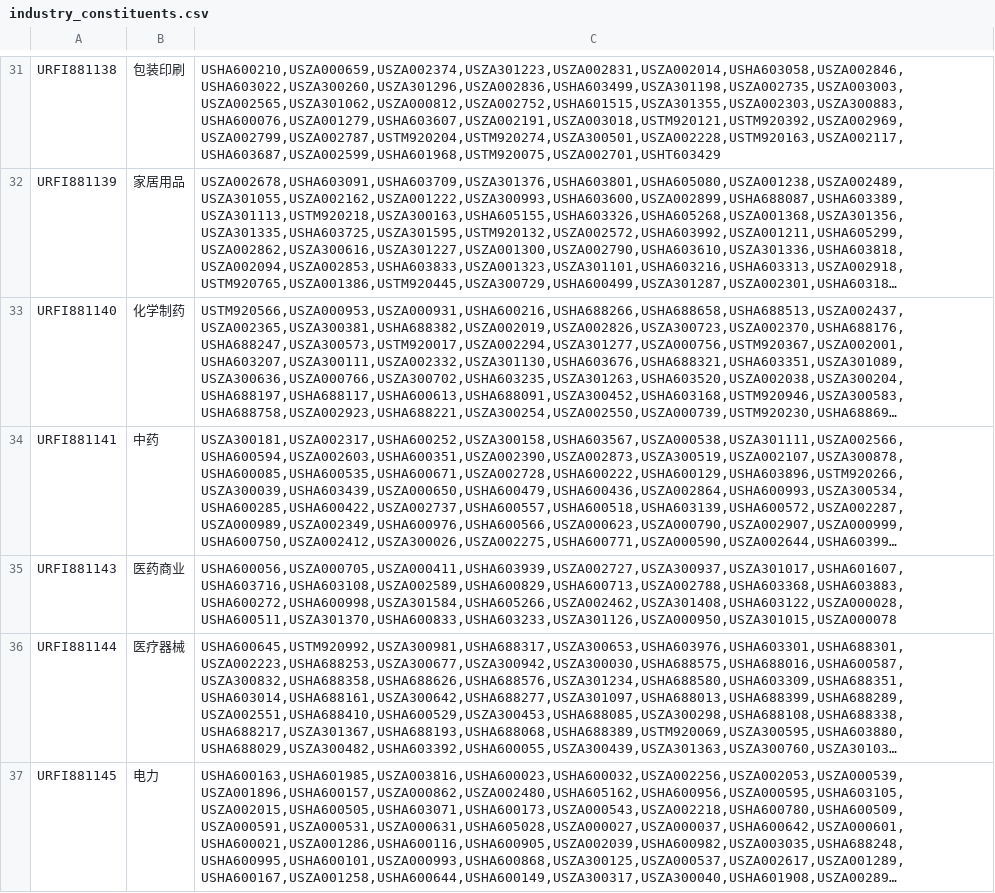
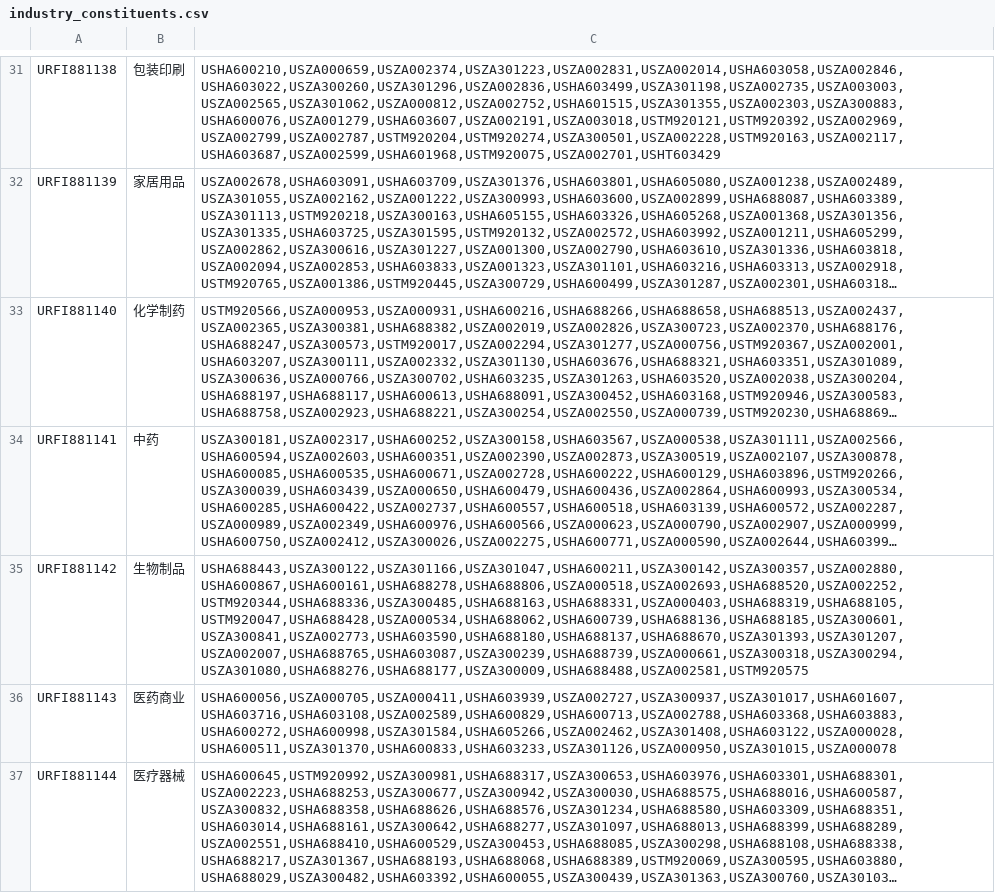
Before and after one commit to hpf/thsdk-old, a CSV file: data/industry_constituents.csv, drawn as a sheet; only a part is shown, gaps mark what is left out; the shorter side is filled out with more unchanged rows; long unchanged cells end in …; the diff names each change by its address in the sheet, - before the commit and + after, or states it on an @@ line.

```diff
--- a/data/industry_constituents.csv
+++ b/data/industry_constituents.csv
+row 35: URFI881142 | 生物制品 | USHA688443,USZA300122,USZA301166,USZA301047,USHA600211,USZA300142,USZA300357,USZA002880,USHA600867,USHA600161,USHA688278,USHA688806,USZA000518,USZA002693,USHA688520,USZA002252,USTM920344,USHA688336,USZA300485,USHA688163,USHA688331,USZA000403,USHA688319,USHA688105,USTM920047,USHA688428,USZA000534,USHA688062,USHA600739,USHA688136,USHA688185,USZA300601,USZA300841,USZA002773,USHA603590,USHA688180,USHA688137,USHA688670,USZA301393,USZA301207,USZA002007,USHA688765,USHA603087,USZA300239,USHA688739,USZA000661,USZA300318,USZA300294,USZA301080,USHA688276,USHA688177,USZA300009,USHA688488,USZA002581,USTM920575
```
